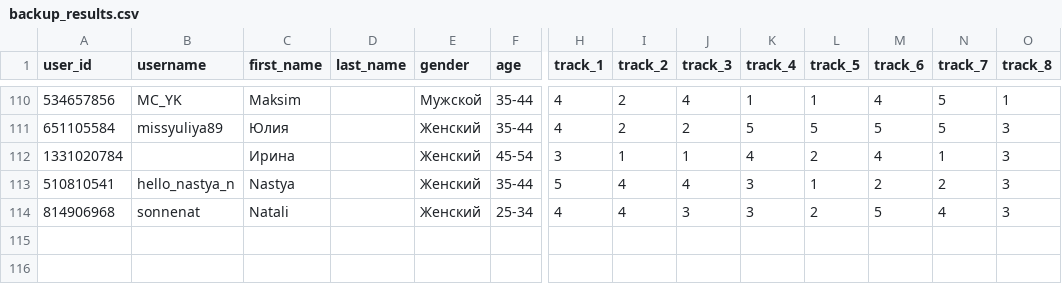
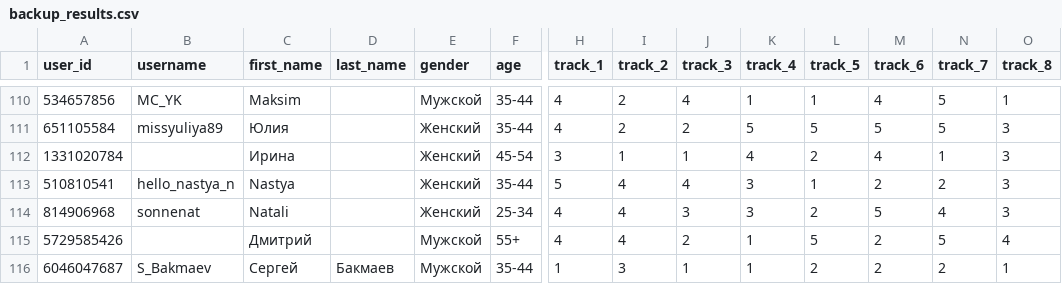
Before and after one commit to muzredmaksimov-dot/testmuzicbot_results, a CSV file: backup_results.csv, drawn as a sheet; only a part is shown, gaps mark what is left out; rows hold the shown columns only; the diff names each change by its address in the sheet, - before the commit and + after, or states it on an @@ line.

Commit message:
Buffer flush to GitHub

```diff
--- a/backup_results.csv
+++ b/backup_results.csv
+row 115: 5729585426 |  | Дмитрий |  | Мужской | 55+ | 4 | 4 | 2 | 1 | 5 | 2 | 5 | 4
+row 116: 6046047687 | S_Bakmaev | Сергей | Бакмаев | Мужской | 35-44 | 1 | 3 | 1 | 1 | 2 | 2 | 2 | 1
```
